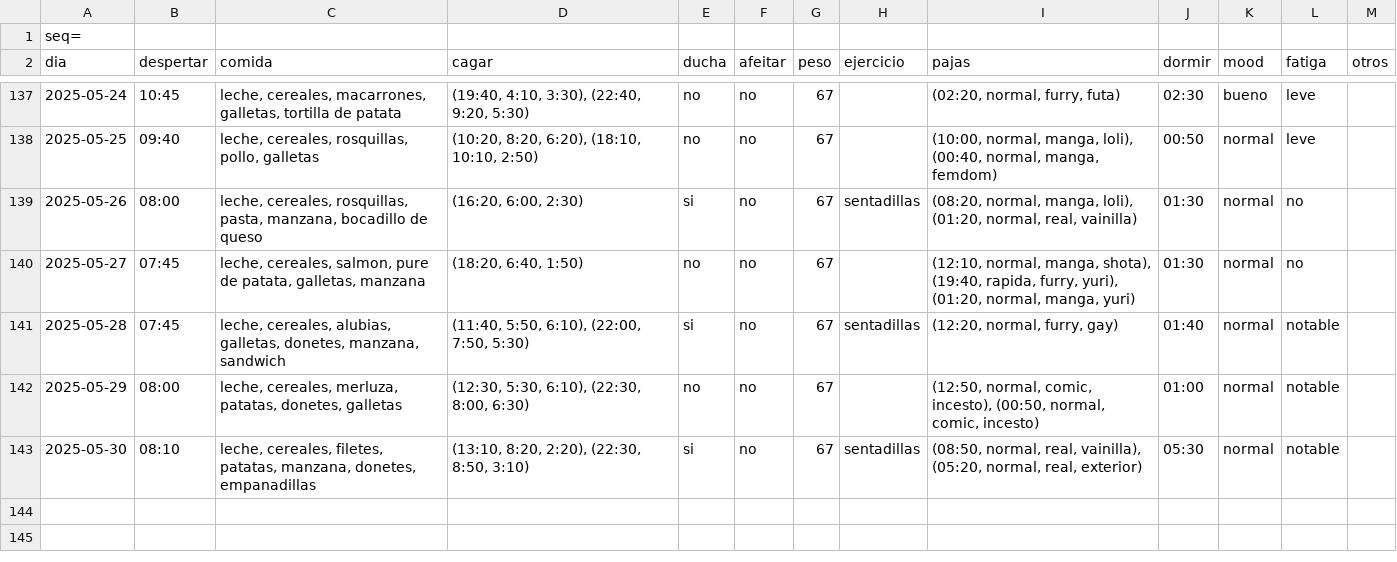
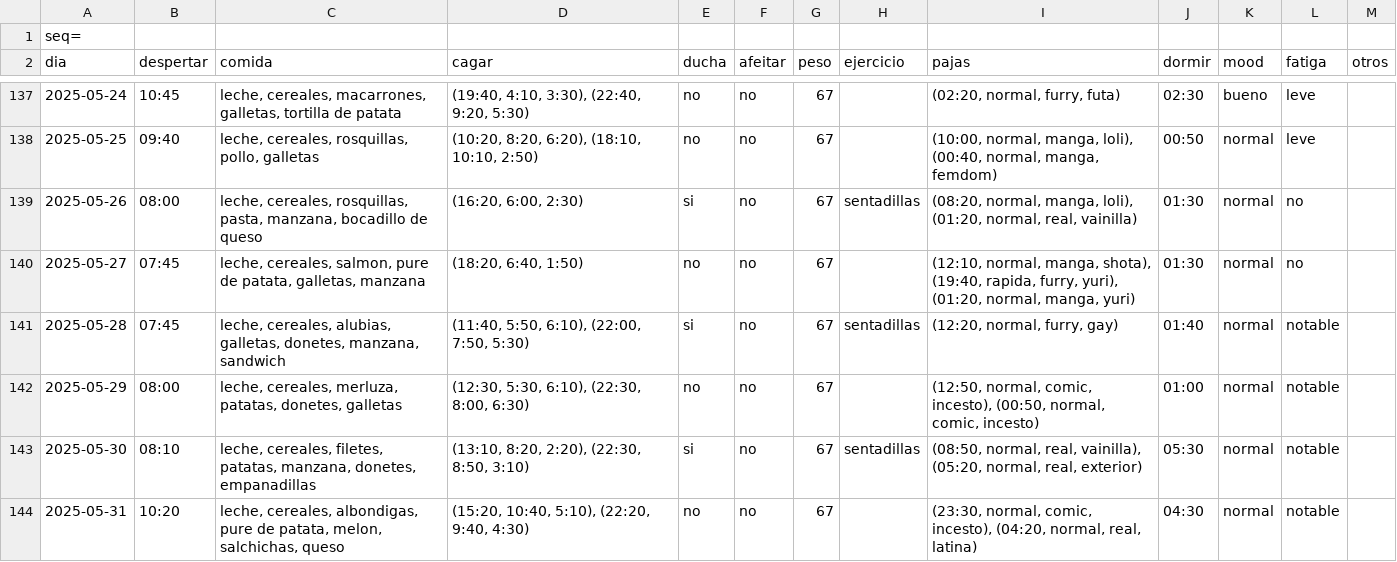
Before and after one commit to megabentilad/Estadisticas, a CSV file: docs/base.csv, drawn as a sheet; only a part is shown, gaps mark what is left out.

Commit message:
Actualizar reporte diario

```diff
--- a/docs/base.csv
+++ b/docs/base.csv
@@ -143 +143,2 @@ dia;despertar;comida;cagar;ducha;afeitar;peso;ejercicio;pajas;dormir;mood;fatiga
 2025-05-30;08:10;leche, cereales, filetes, patatas, manzana, donetes, empanadillas;(13:10, 8:20, 2:20), (22:30, 8:50, 3:10);si;no;67;sentadillas;(08:50, normal, real, vainilla), (05:20, normal, real, exterior);05:30;normal;notable;
+2025-05-31;10:20;leche, cereales, albondigas, pure de patata, melon, salchichas, queso;(15:20, 10:40, 5:10), (22:20, 9:40, 4:30);no;no;67;;(23:30, normal, comic, incesto), (04:20, normal, real, latina);04:30;normal;notable;
```
